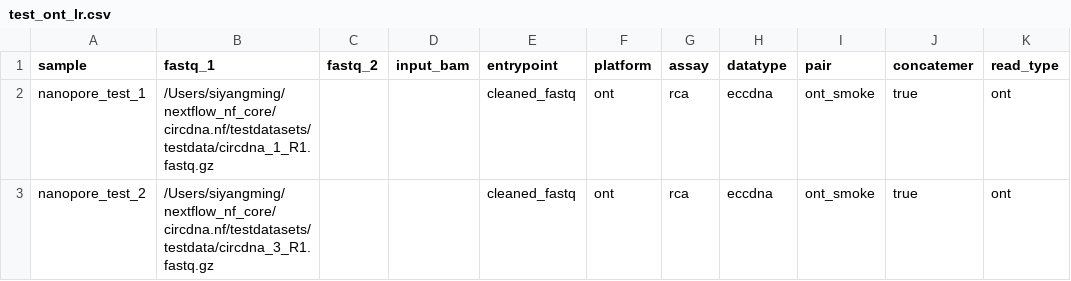
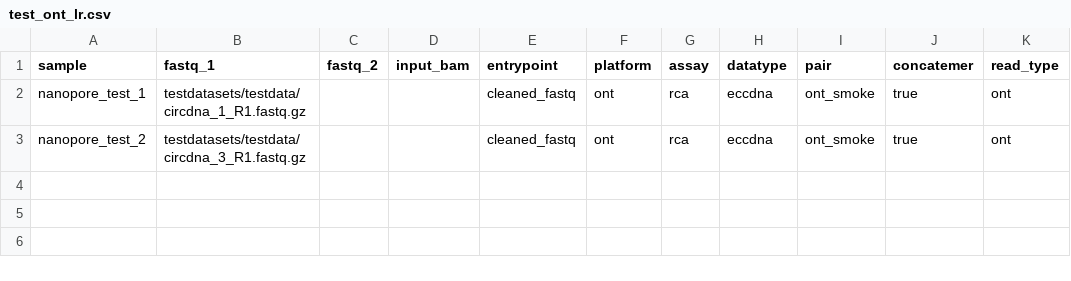
Before and after one commit to SiYangming/circdna.nf, a CSV file: samplesheets/test_ont_lr.csv, drawn as a sheet; only a part is shown; the diff names each change by its address in the sheet, - before the commit and + after, or states it on an @@ line.

```diff
--- a/samplesheets/test_ont_lr.csv
+++ b/samplesheets/test_ont_lr.csv
-B2 (fastq_1): /Users/siyangming/nextflow_nf_core/circdna.nf/testdatasets/testdata/circdna_1_R1.fastq.gz
+B2 (fastq_1): testdatasets/testdata/circdna_1_R1.fastq.gz
-B3 (fastq_1): /Users/siyangming/nextflow_nf_core/circdna.nf/testdatasets/testdata/circdna_3_R1.fastq.gz
+B3 (fastq_1): testdatasets/testdata/circdna_3_R1.fastq.gz
```
Also changed, not shown: samplesheets/test_ciderseq_lr.csv, samplesheets/test_mixed_assay.csv, 2 other files.
